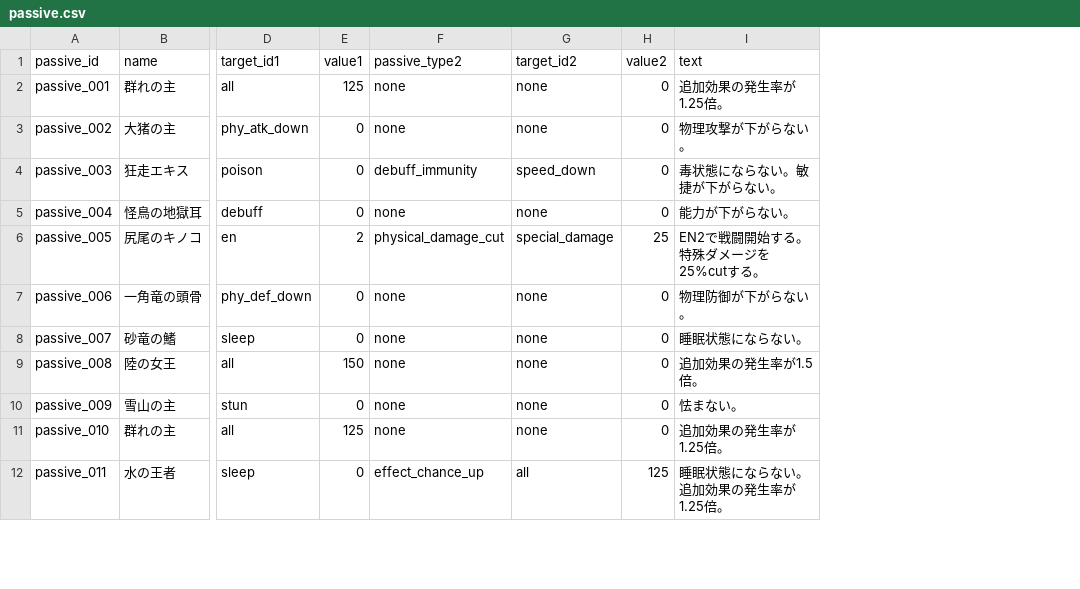
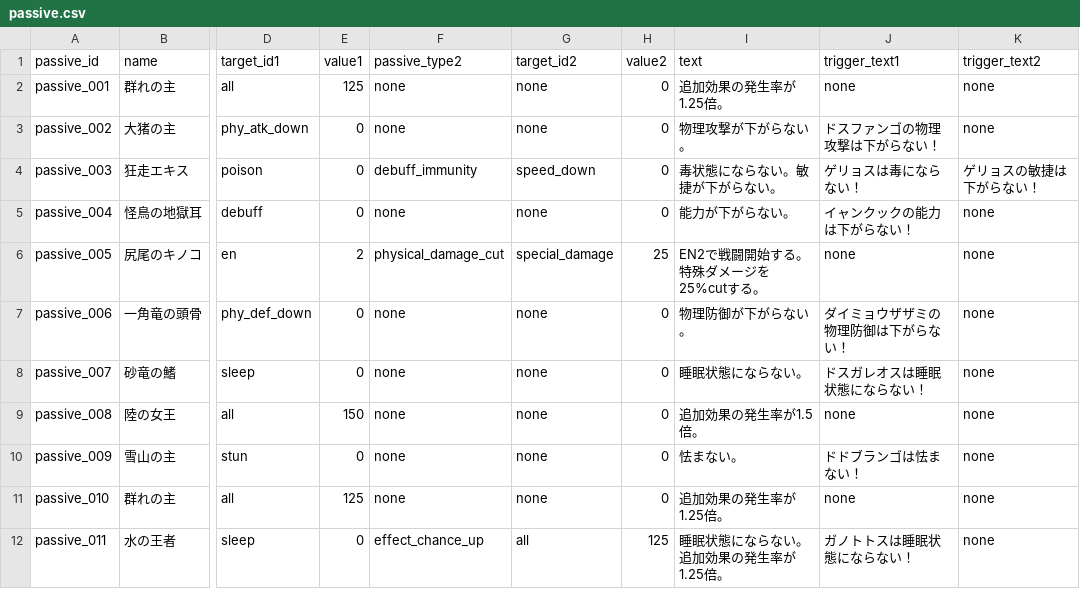
Before and after one commit to b16e17f18/MHB, a CSV file: data/passive.csv, drawn as a sheet; only a part is shown, gaps mark what is left out; the diff names each change by its address in the sheet, - before the commit and + after, or states it on an @@ line.

Commit message:
passive text up2

```diff
--- a/data/passive.csv
+++ b/data/passive.csv
+column J (trigger_text1), rows 2-12: none | ドスファンゴの物理攻撃は下がらない！ | ゲリョスは毒にならない！ | イャンクックの能力は下がらない！ | none | ダイミョウザザミの物理防御は下がらない！ | ドスガレオスは睡眠状態にならない！ | none | ドドブランゴは怯まない！ | none | ガノトトスは睡眠状態にならない！
+column K (trigger_text2), rows 2-12: none | none | ゲリョスの敏捷は下がらない！ | none | none | none | none | none | none | none | none
```
Also changed, not shown: data/character.csv, 3 other files.
